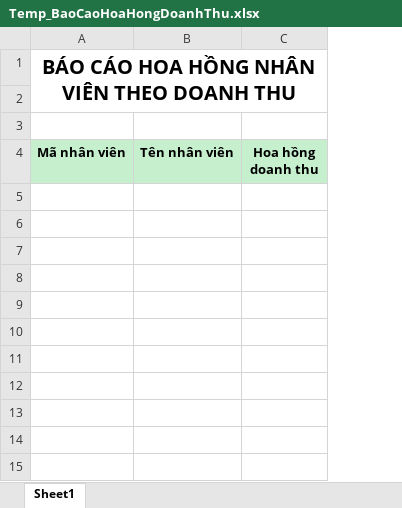
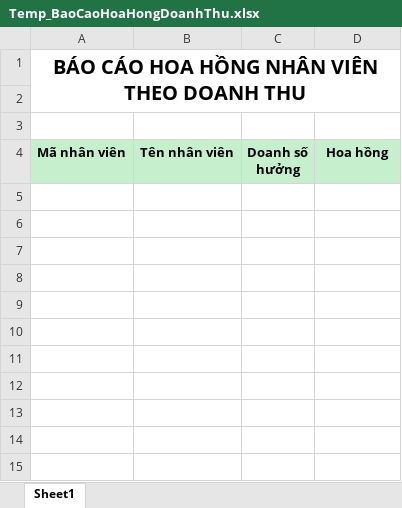
Before and after one commit to nhuongdt/KangJinDemo, an Excel workbook: banhang24/Template/ExportExcel/Report/BaoCaoChietKhau/Temp_BaoCaoHoaHongDoanhThu.xlsx, sheet Sheet1, drawn as a sheet; only a part is shown; values as stored, in another font and other column widths than the file's, no borders; addresses are those after the commit; the diff names each change by its address in the sheet, - before the commit and + after, or states it on an @@ line.

Commit message:
BCHoaHong DVDacBiet: thêm 1 số cột + check vượt mức

```diff
--- a/banhang24/Template/ExportExcel/Report/BaoCaoChietKhau/Temp_BaoCaoHoaHongDoanhThu.xlsx (sheet Sheet1)
+++ b/banhang24/Template/ExportExcel/Report/BaoCaoChietKhau/Temp_BaoCaoHoaHongDoanhThu.xlsx (sheet Sheet1)
+column C (Doanh số hưởng), empty
-D4: Hoa hồng doanh thu
+D4: Hoa hồng
```
Also changed, not shown: formulas that keep their value, banhang24/Template/ExportExcel/Report/BaoCaoChietKhau/Temp_BaoCaoHoaHongDoanhThu_ChiTiet.xlsx, 6 other files.
